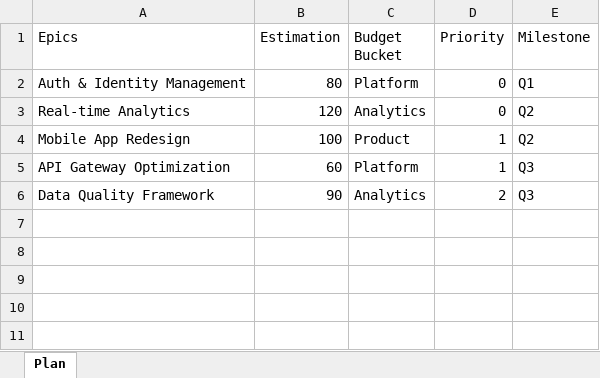
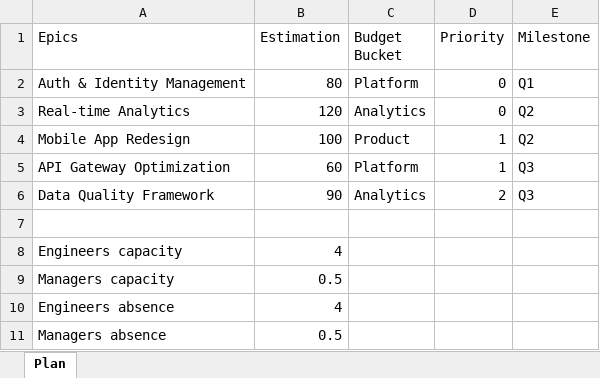
Before and after one commit to irinamigallon-tomtom/planzen, an Excel workbook: data/examples/input_example.xlsx, sheet Plan, drawn as a sheet; values as stored, in another font and other column widths than the file's, no borders; the diff names each change by its address in the sheet, - before the commit and + after, or states it on an @@ line.

```diff
--- a/data/examples/input_example.xlsx (sheet Plan)
+++ b/data/examples/input_example.xlsx (sheet Plan)
+row 7: (empty)
+row 8: Engineers capacity | 4
+row 9: Managers capacity | 0.5
+row 10: Engineers absence | 4
+row 11: Managers absence | 0.5
```
Also changed, not shown: data/examples/output_example.xlsx, 6 other files.
